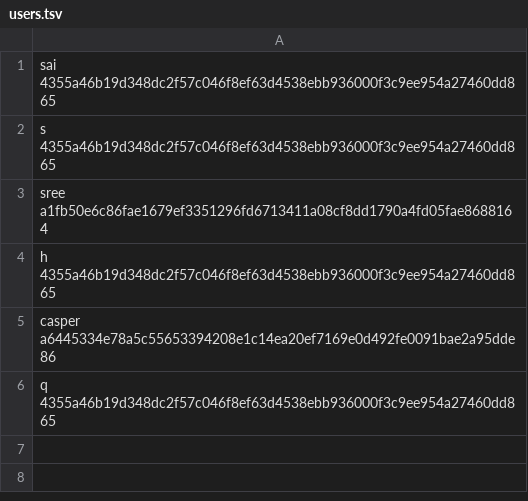
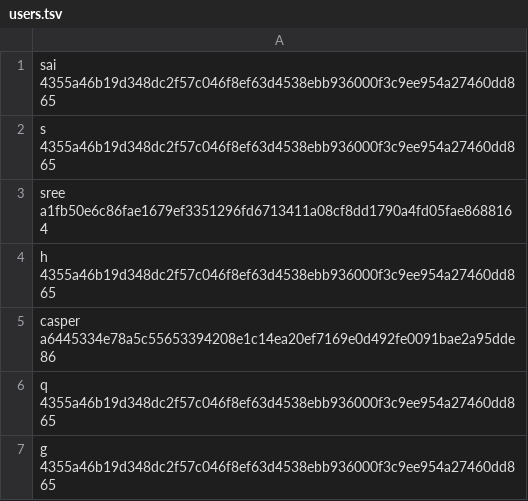
Before and after one commit to gluetech-bot/Game_Hub, a TSV file: users.tsv, drawn as a sheet; the diff names each change by its address in the sheet, - before the commit and + after, or states it on an @@ line.

```diff
--- a/users.tsv
+++ b/users.tsv
+row 7: g 4355a46b19d348dc2f57c046f8ef63d4538ebb936000f3c9ee954a27460dd865
```
Also changed, not shown: history.csv, 3 other files.
